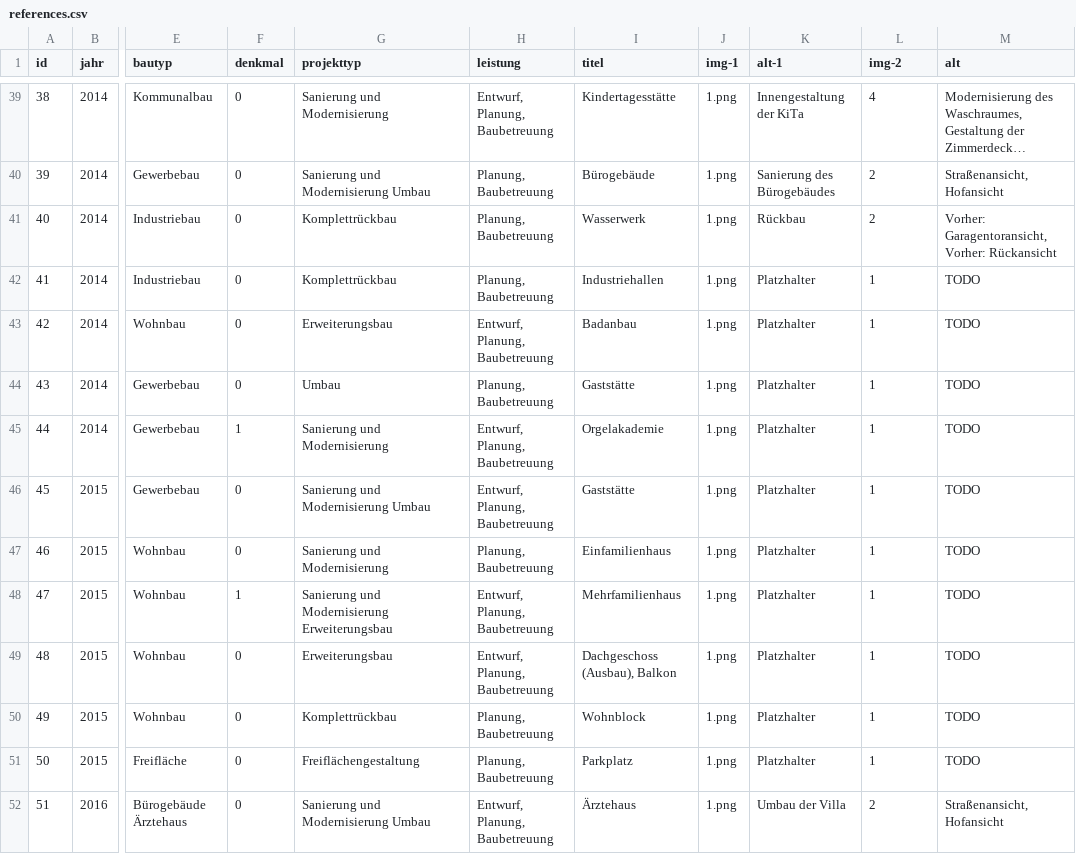
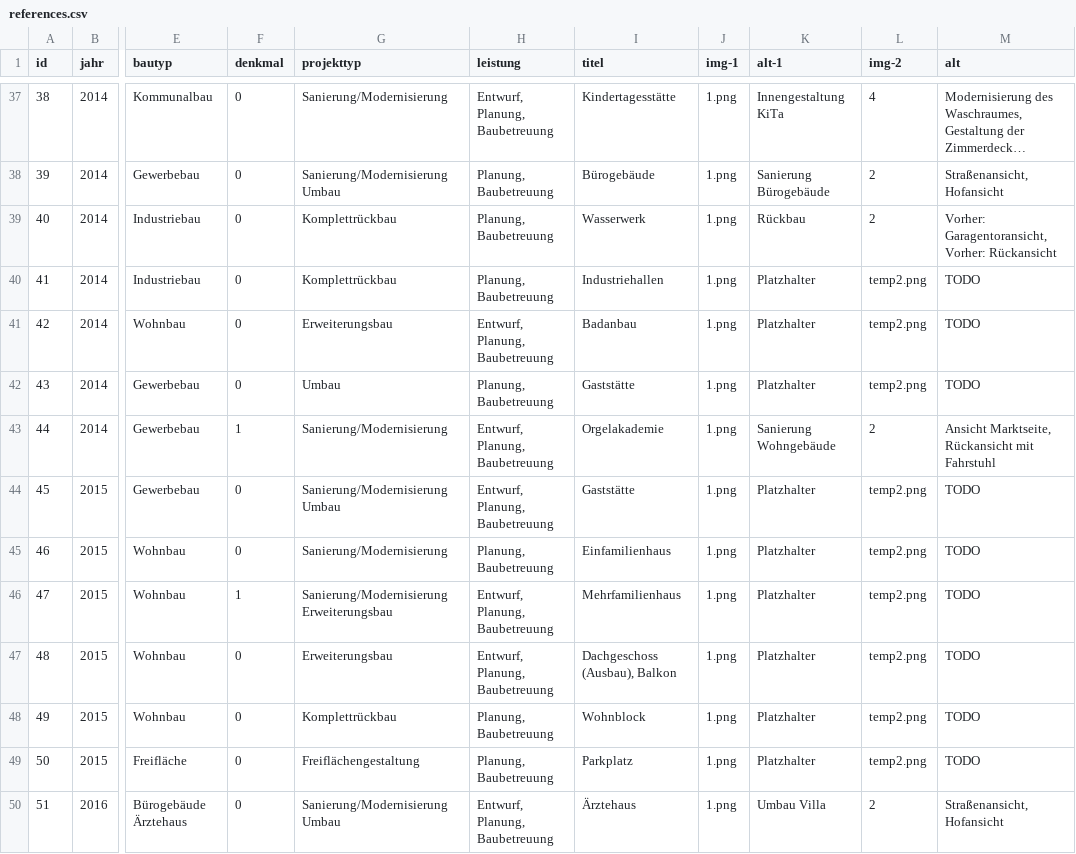
Before and after one commit to julimage/ib-bauwesen, a CSV file: _data/references.csv, drawn as a sheet; only a part is shown, gaps mark what is left out; long unchanged cells end in …; addresses are those after the commit; the diff covers the shown part only; the diff names each change by its address in the sheet, - before the commit and + after, or states it on an @@ line.

```diff
--- a/_data/references.csv
+++ b/_data/references.csv
-G37 (projekttyp): Sanierung und Modernisierung
+G37 (projekttyp): Sanierung/Modernisierung
-K37 (alt-1): Innengestaltung der KiTa
+K37 (alt-1): Innengestaltung KiTa
-G38 (projekttyp): Sanierung und Modernisierung Umbau
+G38 (projekttyp): Sanierung/Modernisierung Umbau
-K38 (alt-1): Sanierung des Bürogebäudes
+K38 (alt-1): Sanierung Bürogebäude
-L40:L42 (img-2): 1
+L40:L42 (img-2): temp2.png
-G43 (projekttyp): Sanierung und Modernisierung
+G43 (projekttyp): Sanierung/Modernisierung
-K43 (alt-1): Platzhalter
+K43 (alt-1): Sanierung Wohngebäude
-L43 (img-2): 1
+L43 (img-2): 2
-M43 (alt): TODO
+M43 (alt): Ansicht Marktseite, Rückansicht mit Fahrstuhl
-G44 (projekttyp): Sanierung und Modernisierung Umbau
+G44 (projekttyp): Sanierung/Modernisierung Umbau
-L44:L49 (img-2): 1
+L44:L49 (img-2): temp2.png
-G45 (projekttyp): Sanierung und Modernisierung
+G45 (projekttyp): Sanierung/Modernisierung
-G46 (projekttyp): Sanierung und Modernisierung Erweiterungsbau
+G46 (projekttyp): Sanierung/Modernisierung Erweiterungsbau
-G50 (projekttyp): Sanierung und Modernisierung Umbau
+G50 (projekttyp): Sanierung/Modernisierung Umbau
-K50 (alt-1): Umbau der Villa
+K50 (alt-1): Umbau Villa
```
Also changed, not shown: 2 removed rows and 77 edited cells elsewhere in this file, 1 other file.
